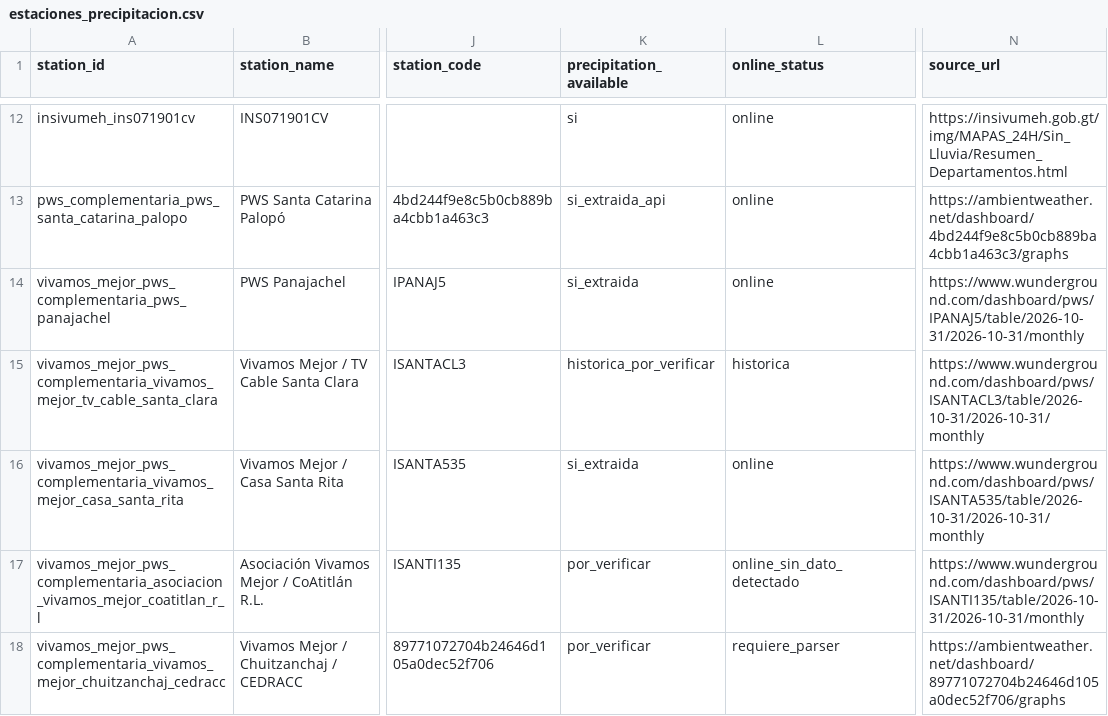
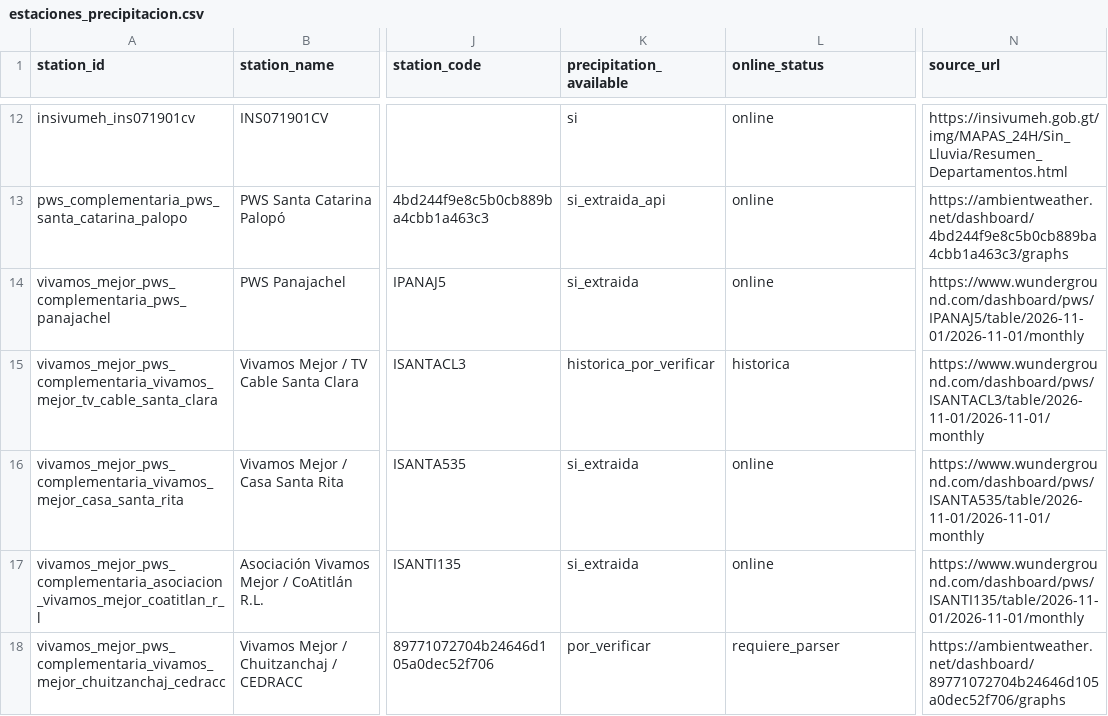
Before and after one commit to geograficaaala/MTA, a CSV file: docs/data/precipitaciones/estaciones_precipitacion.csv, drawn as a sheet; only a part is shown, gaps mark what is left out; the diff names each change by its address in the sheet, - before the commit and + after, or states it on an @@ line.

```diff
--- a/docs/data/precipitaciones/estaciones_precipitacion.csv
+++ b/docs/data/precipitaciones/estaciones_precipitacion.csv
-N14 (source_url): https://www.wunderground.com/dashboard/pws/IPANAJ5/table/2026-10-31/2026-10-31/monthly
+N14 (source_url): https://www.wunderground.com/dashboard/pws/IPANAJ5/table/2026-11-01/2026-11-01/monthly
-N15 (source_url): https://www.wunderground.com/dashboard/pws/ISANTACL3/table/2026-10-31/2026-10-31/monthly
+N15 (source_url): https://www.wunderground.com/dashboard/pws/ISANTACL3/table/2026-11-01/2026-11-01/monthly
-N16 (source_url): https://www.wunderground.com/dashboard/pws/ISANTA535/table/2026-10-31/2026-10-31/monthly
+N16 (source_url): https://www.wunderground.com/dashboard/pws/ISANTA535/table/2026-11-01/2026-11-01/monthly
-K17 (precipitation_available): por_verificar
+K17 (precipitation_available): si_extraida
-L17 (online_status): online_sin_dato_detectado
+L17 (online_status): online
-N17 (source_url): https://www.wunderground.com/dashboard/pws/ISANTI135/table/2026-10-31/2026-10-31/monthly
+N17 (source_url): https://www.wunderground.com/dashboard/pws/ISANTI135/table/2026-11-01/2026-11-01/monthly
```
Also changed, not shown: 12 other files.
